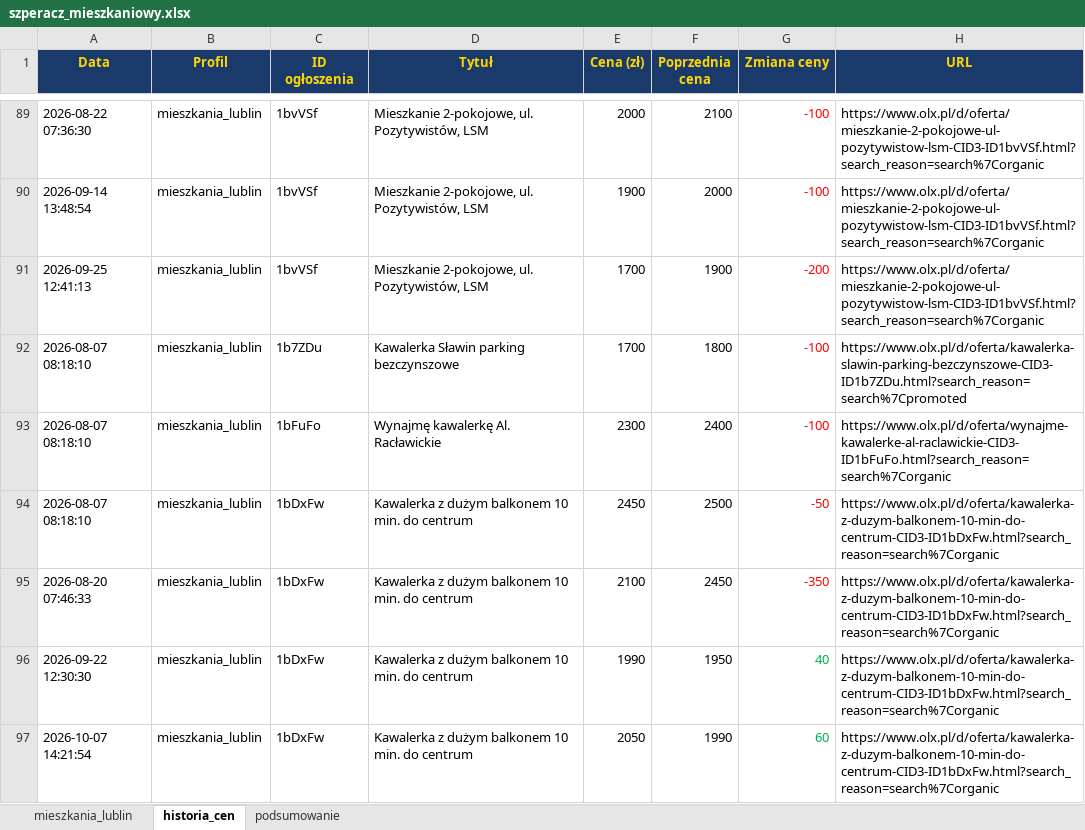
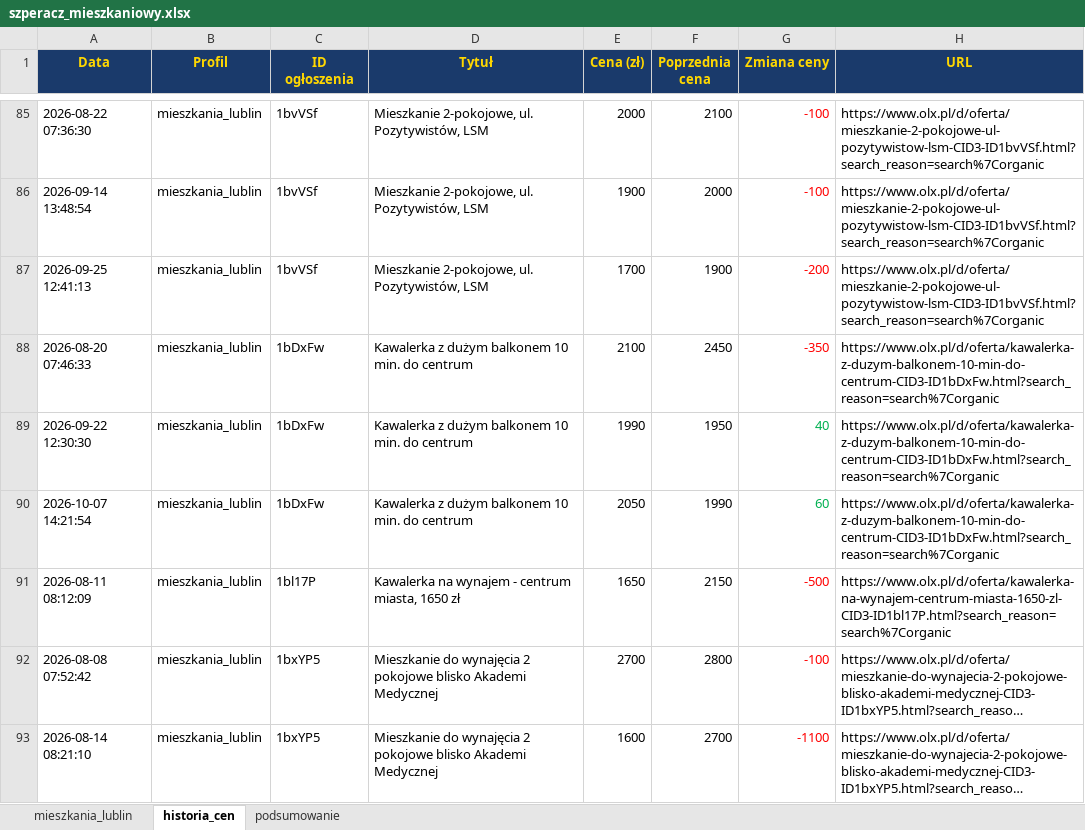
Before and after one commit to Bonaventura-EW/SZPERACZ-MIESZKANIOWY, an Excel workbook: data/szperacz_mieszkaniowy.xlsx, sheet historia_cen, drawn as a sheet; only a part is shown, gaps mark what is left out; the shorter side is filled out with more unchanged rows; long unchanged cells end in …; values as stored, in another font and other column widths than the file's, no borders; removed rows and columns are numbered as before the commit, all else as after; the diff covers the shown part only; the diff names each change by its address in the sheet, - before the commit and + after, or states it on an @@ line.

```diff
--- a/data/szperacz_mieszkaniowy.xlsx (sheet historia_cen)
+++ b/data/szperacz_mieszkaniowy.xlsx (sheet historia_cen)
-row 92: 2026-08-07 08:18:10 | mieszkania_lublin | 1b7ZDu | Kawalerka Sławin parking bezczynszowe | 1700 | 1800 | -100 | https://www.olx.pl/d/oferta/kawalerka-slawin-parking-bezczynszowe-CID3-ID1b7ZDu.html?search_reason=search%7Cpromoted
-row 93: 2026-08-07 08:18:10 | mieszkania_lublin | 1bFuFo | Wynajmę kawalerkę Al. Racławickie | 2300 | 2400 | -100 | https://www.olx.pl/d/oferta/wynajme-kawalerke-al-raclawickie-CID3-ID1bFuFo.html?search_reason=search%7Corganic
-row 94: 2026-08-07 08:18:10 | mieszkania_lublin | 1bDxFw | Kawalerka z dużym balkonem 10 min. do centrum | 2450 | 2500 | -50 | https://www.olx.pl/d/oferta/kawalerka-z-duzym-balkonem-10-min-do-centrum-CID3-ID1bDxFw.html?search_reason=search%7Corganic
```
Also changed, not shown: 21 added rows, 9 removed rows and 36 edited cells elsewhere in this sheet, sheet mieszkania_lublin, sheet podsumowanie, 4 other files.
